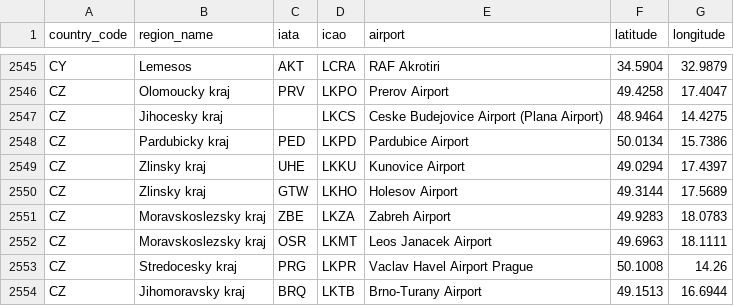
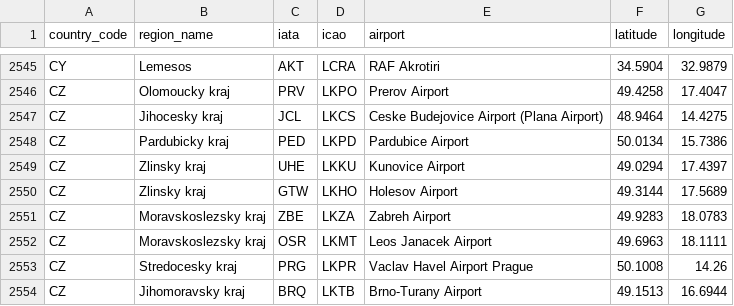
Before and after one commit to ip2location/ip2location-iata-icao, a CSV file: iata-icao.csv, drawn as a sheet; only a part is shown, gaps mark what is left out.

Commit message:
Fixing Missing Value: Airport code for JCL

```diff
--- a/iata-icao.csv
+++ b/iata-icao.csv
@@ -2546,3 +2546,3 @@
 "CZ","Olomoucky kraj","PRV","LKPO","Prerov Airport","49.4258","17.4047"
-"CZ","Jihocesky kraj","","LKCS","Ceske Budejovice Airport (Plana Airport)","48.9464","14.4275"
+"CZ","Jihocesky kraj","JCL","LKCS","Ceske Budejovice Airport (Plana Airport)","48.9464","14.4275"
 "CZ","Pardubicky kraj","PED","LKPD","Pardubice Airport","50.0134","15.7386"
```
